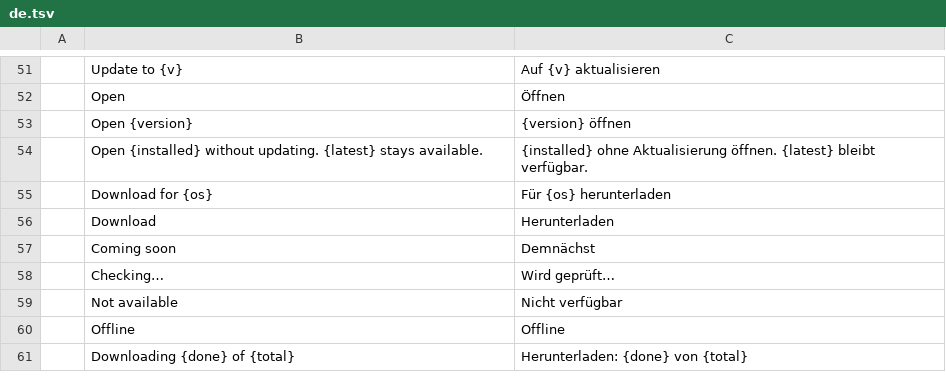
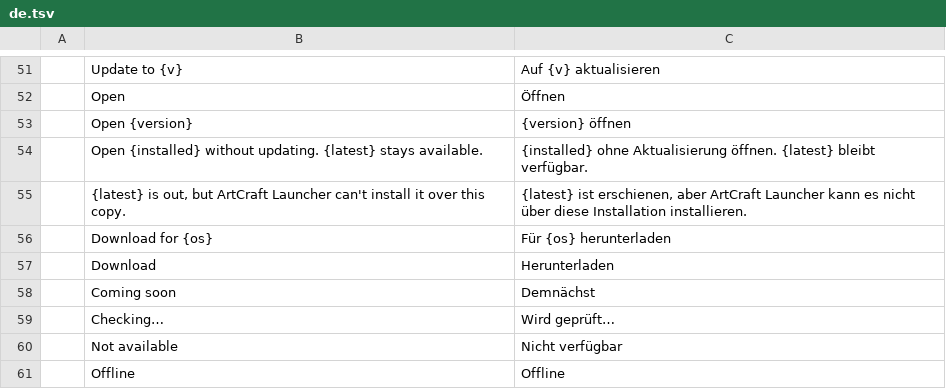
Before and after one commit to storytold/craft-launcher, a TSV file: crates/ui-egui/src/i18n/de.tsv, drawn as a sheet; only a part is shown, gaps mark what is left out; the shorter side is filled out with more unchanged rows.

```diff
--- a/crates/ui-egui/src/i18n/de.tsv
+++ b/crates/ui-egui/src/i18n/de.tsv
@@ -54,2 +54,3 @@
 	Open {installed} without updating. {latest} stays available.	{installed} ohne Aktualisierung öffnen. {latest} bleibt verfügbar.
+	{latest} is out, but ArtCraft Launcher can't install it over this copy.	{latest} ist erschienen, aber ArtCraft Launcher kann es nicht über diese Installation installieren.
 	Download for {os}	Für {os} herunterladen
```
Also changed, not shown: crates/ui-egui/src/i18n/hu.tsv, crates/ui-egui/src/i18n/ja.tsv, 14 other files.
